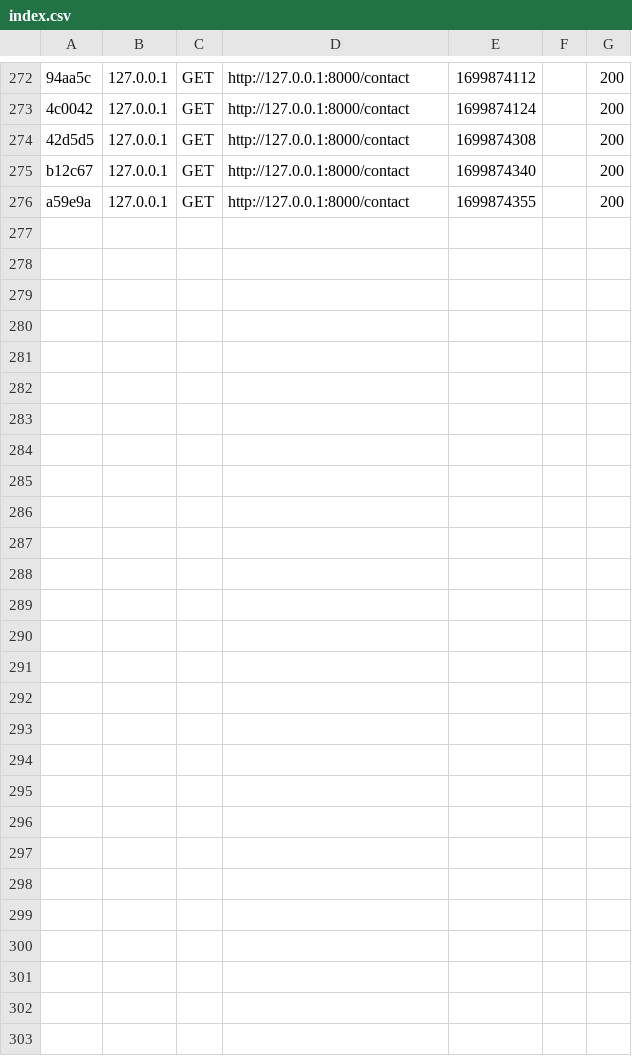
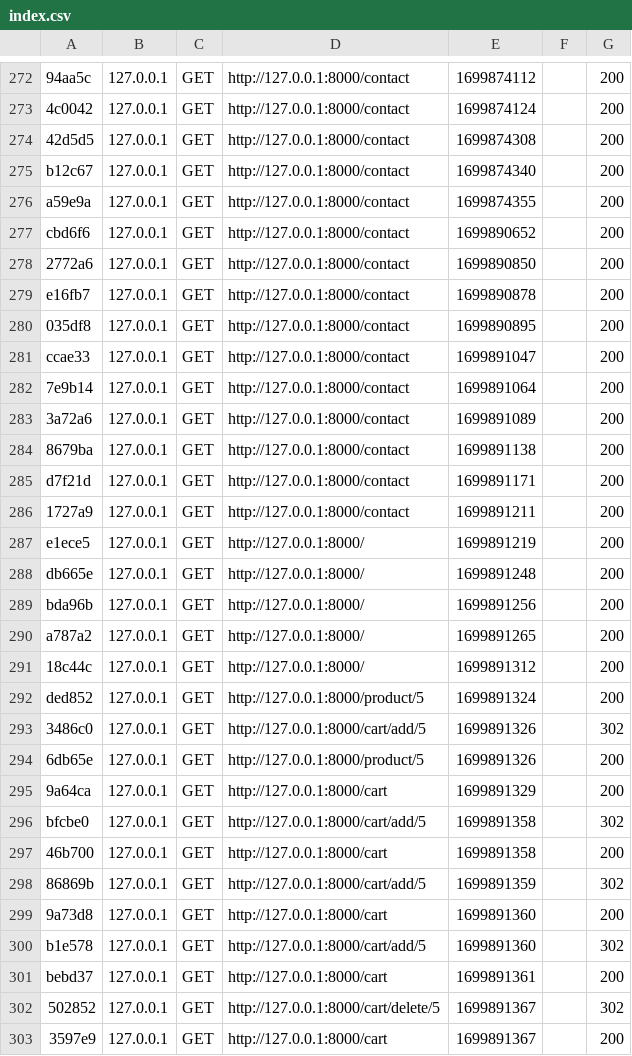
Before and after one commit to Valonaute/coaching-dev-perso-v3, a CSV file: var/cache/dev/profiler/index.csv, drawn as a sheet; only a part is shown, gaps mark what is left out; the diff names each change by its address in the sheet, - before the commit and + after, or states it on an @@ line.

```diff
--- a/var/cache/dev/profiler/index.csv
+++ b/var/cache/dev/profiler/index.csv
+row 277: cbd6f6 | 127.0.0.1 | GET | http://127.0.0.1:8000/contact | 1699890652 |  | 200
+row 278: 2772a6 | 127.0.0.1 | GET | http://127.0.0.1:8000/contact | 1699890850 |  | 200
+row 279: e16fb7 | 127.0.0.1 | GET | http://127.0.0.1:8000/contact | 1699890878 |  | 200
+row 280: 035df8 | 127.0.0.1 | GET | http://127.0.0.1:8000/contact | 1699890895 |  | 200
+row 281: ccae33 | 127.0.0.1 | GET | http://127.0.0.1:8000/contact | 1699891047 |  | 200
+row 282: 7e9b14 | 127.0.0.1 | GET | http://127.0.0.1:8000/contact | 1699891064 |  | 200
+row 283: 3a72a6 | 127.0.0.1 | GET | http://127.0.0.1:8000/contact | 1699891089 |  | 200
+row 284: 8679ba | 127.0.0.1 | GET | http://127.0.0.1:8000/contact | 1699891138 |  | 200
+row 285: d7f21d | 127.0.0.1 | GET | http://127.0.0.1:8000/contact | 1699891171 |  | 200
+row 286: 1727a9 | 127.0.0.1 | GET | http://127.0.0.1:8000/contact | 1699891211 |  | 200
+row 287: e1ece5 | 127.0.0.1 | GET | http://127.0.0.1:8000/ | 1699891219 |  | 200
+row 288: db665e | 127.0.0.1 | GET | http://127.0.0.1:8000/ | 1699891248 |  | 200
+row 289: bda96b | 127.0.0.1 | GET | http://127.0.0.1:8000/ | 1699891256 |  | 200
+row 290: a787a2 | 127.0.0.1 | GET | http://127.0.0.1:8000/ | 1699891265 |  | 200
+row 291: 18c44c | 127.0.0.1 | GET | http://127.0.0.1:8000/ | 1699891312 |  | 200
+row 292: ded852 | 127.0.0.1 | GET | http://127.0.0.1:8000/product/5 | 1699891324 |  | 200
+row 293: 3486c0 | 127.0.0.1 | GET | http://127.0.0.1:8000/cart/add/5 | 1699891326 |  | 302
+row 294: 6db65e | 127.0.0.1 | GET | http://127.0.0.1:8000/product/5 | 1699891326 |  | 200
+row 295: 9a64ca | 127.0.0.1 | GET | http://127.0.0.1:8000/cart | 1699891329 |  | 200
+row 296: bfcbe0 | 127.0.0.1 | GET | http://127.0.0.1:8000/cart/add/5 | 1699891358 |  | 302
+row 297: 46b700 | 127.0.0.1 | GET | http://127.0.0.1:8000/cart | 1699891358 |  | 200
+row 298: 86869b | 127.0.0.1 | GET | http://127.0.0.1:8000/cart/add/5 | 1699891359 |  | 302
+row 299: 9a73d8 | 127.0.0.1 | GET | http://127.0.0.1:8000/cart | 1699891360 |  | 200
+row 300: b1e578 | 127.0.0.1 | GET | http://127.0.0.1:8000/cart/add/5 | 1699891360 |  | 302
+row 301: bebd37 | 127.0.0.1 | GET | http://127.0.0.1:8000/cart | 1699891361 |  | 200
+row 302: 502852 | 127.0.0.1 | GET | http://127.0.0.1:8000/cart/delete/5 | 1699891367 |  | 302
+row 303: 3597e9 | 127.0.0.1 | GET | http://127.0.0.1:8000/cart | 1699891367 |  | 200
```
Also changed, not shown: 33 other files.
